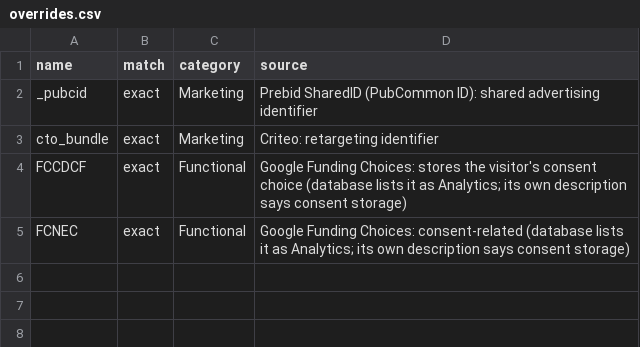
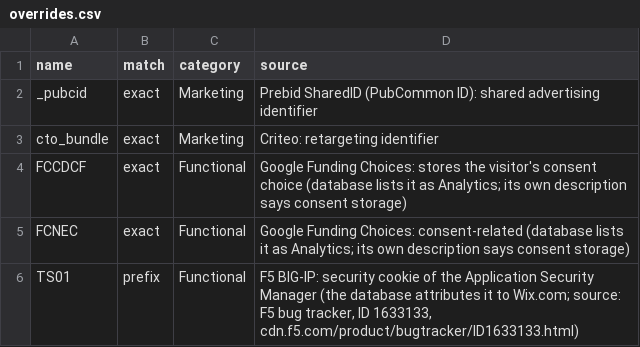
Before and after one commit to nicolobachiorri/afterNO, a CSV file: divergence_work_space/overrides.csv, drawn as a sheet.

Commit message:
Database: sessionid come nome generico (Django), TS01 attribuito a F5 BIG-IP, con fonti

```diff
--- a/divergence_work_space/overrides.csv
+++ b/divergence_work_space/overrides.csv
@@ -5 +5,2 @@ FCCDCF,exact,Functional,Google Funding Choices: stores the visitor's consent cho
 FCNEC,exact,Functional,Google Funding Choices: consent-related (database lists it as Analytics; its own description says consent storage)
+TS01,prefix,Functional,"F5 BIG-IP: security cookie of the Application Security Manager (the database attributes it to Wix.com; source: F5 bug tracker, ID 1633133, cdn.f5.com/product/bugtracker/ID1633133.html)"
```
Also changed, not shown: 4 other files.
